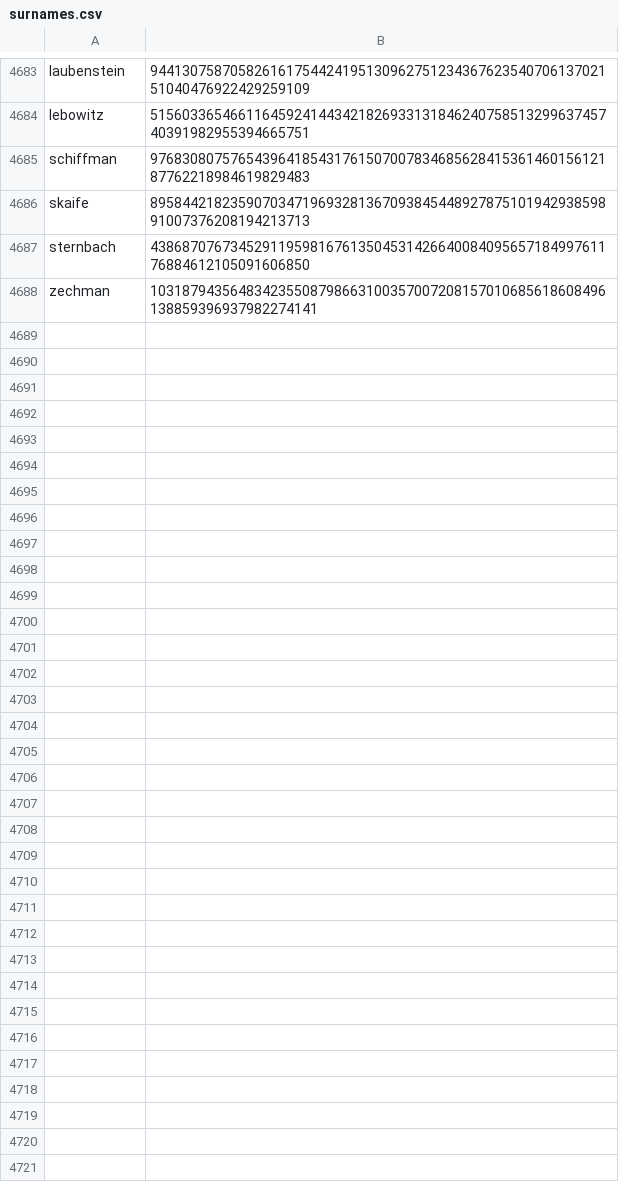
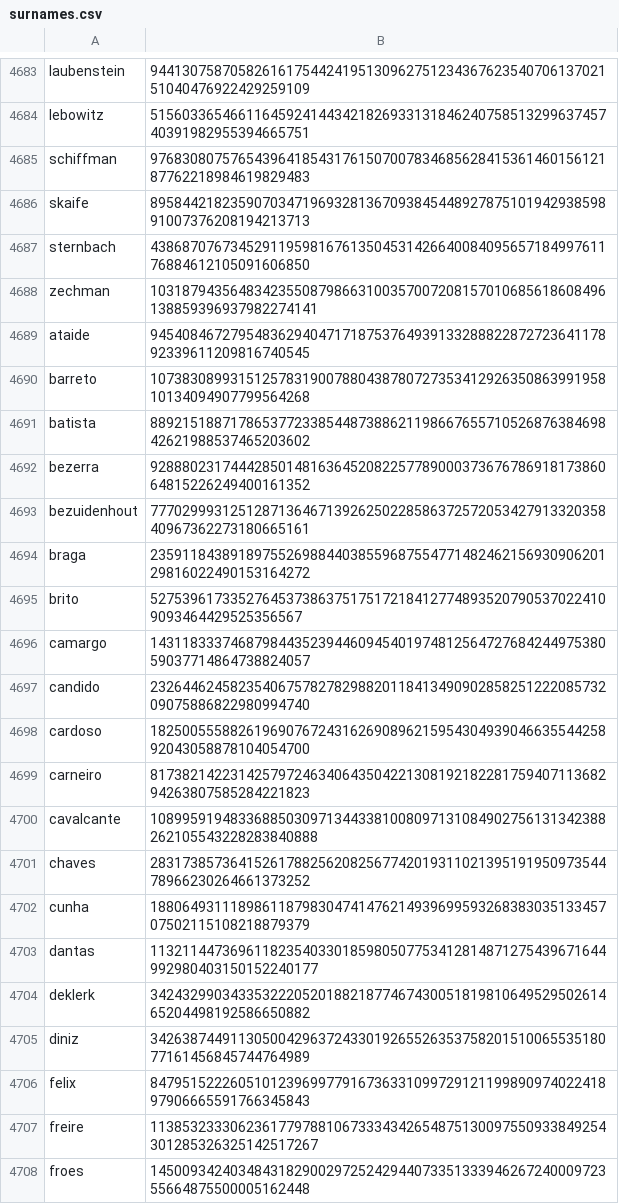
Before and after one commit to Zimtente/ens-collections, a CSV file: collections/surnames.csv, drawn as a sheet; only a part is shown, gaps mark what is left out; the diff covers the shown part only; the diff names each change by its address in the sheet, - before the commit and + after, or states it on an @@ line.

Commit message:
added surnames

```diff
--- a/collections/surnames.csv
+++ b/collections/surnames.csv
+row 4689: ataide | 94540846727954836294047171875376493913328882287272364117892339611209816740545
+row 4690: barreto | 10738308993151257831900788043878072735341292635086399195810134094907799564268
+row 4691: batista | 88921518871786537723385448738862119866765571052687638469842621988537465203602
+row 4692: bezerra | 92888023174442850148163645208225778900037367678691817386064815226249400161352
+row 4693: bezuidenhout | 77702999312512871364671392625022858637257205342791332035840967362273180665161
+row 4694: braga | 23591184389189755269884403855968755477148246215693090620129816022490153164272
+row 4695: brito | 5275396173352764537386375175172184127748935207905370224109093464429525356567
+row 4696: camargo | 14311833374687984435239446094540197481256472768424497538059037714864738824057
+row 4697: candido | 23264462458235406757827829882011841349090285825122208573209075886822980994740
+row 4698: cardoso | 18250055588261969076724316269089621595430493904663554425892043058878104054700
+row 4699: carneiro | 81738214223142579724634064350422130819218228175940711368294263807585284221823
+row 4700: cavalcante | 108995919483368850309713443381008097131084902756131342388262105543228283840888
+row 4701: chaves | 28317385736415261788256208256774201931102139519195097354478966230264661373252
+row 4702: cunha | 18806493111898611879830474147621493969959326838303513345707502115108218879379
+row 4703: dantas | 113211447369611823540330185980507753412814871275439671644992980403150152240177
+row 4704: deklerk | 34243299034335322205201882187746743005181981064952950261465204498192586650882
+row 4705: diniz | 34263874491130500429637243301926552635375820151006553518077161456845744764989
+row 4706: felix | 84795152226051012396997791673633109972912119989097402241897906665591766345843
+row 4707: freire | 113853233306236177978810673334342654875130097550933849254301285326325142517267
+row 4708: froes | 14500934240348431829002972524294407335133394626724000972355664875500005162448
```
Also changed, not shown: 28 added rows elsewhere in this file.
